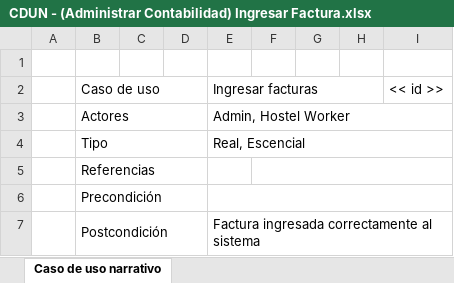
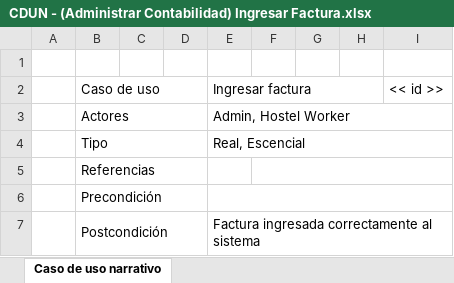
Before and after one commit to synchostel/synchostel, an Excel workbook: análisis/Casos de Uso Narrativos/CDUN - (Administrar Contabilidad) Ingresar Factura.xlsx, sheet Caso de uso narrativo, drawn as a sheet; only a part is shown; values as stored, in another font and other column widths than the file's, no borders; the diff names each change by its address in the sheet, - before the commit and + after, or states it on an @@ line.

Commit message:
[Added & Update] CDUN - Ingresar Boleta
Added: CDUN - Ingresar Boleta
Update: Ingresar Factura (se quita el plural)
Update: Diagrama de Casos de Uso (se le quita el plural, se deja en
boleta y en factura)

```diff
--- a/análisis/Casos de Uso Narrativos/CDUN - (Administrar Contabilidad) Ingresar Factura.xlsx (sheet Caso de uso narrativo)
+++ b/análisis/Casos de Uso Narrativos/CDUN - (Administrar Contabilidad) Ingresar Factura.xlsx (sheet Caso de uso narrativo)
-E2: Ingresar facturas
+E2: Ingresar factura
```
Also changed, not shown: 2 other files.
